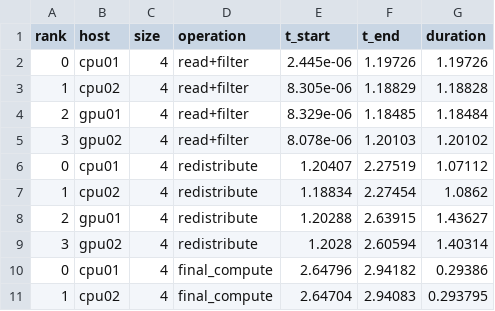
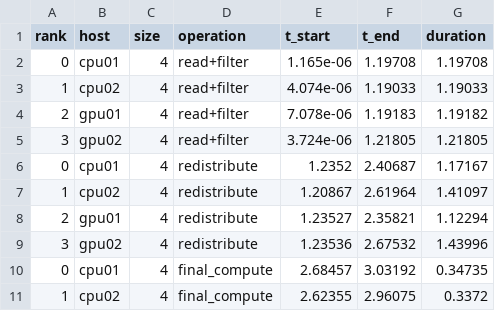
Before and after one commit to uliapluzh/supercomputers, a CSV file: timeline.csv, drawn as a sheet; only a part is shown; the diff covers the shown part only.

```diff
--- a/timeline.csv
+++ b/timeline.csv
@@ -1,11 +1,11 @@
 rank,host,size,operation,t_start,t_end,duration
-0,cpu01,4,read+filter,2.445e-06,1.19726,1.19726
-1,cpu02,4,read+filter,8.305e-06,1.18829,1.18828
-2,gpu01,4,read+filter,8.329e-06,1.18485,1.18484
-3,gpu02,4,read+filter,8.078e-06,1.20103,1.20102
-0,cpu01,4,redistribute,1.20407,2.27519,1.07112
-1,cpu02,4,redistribute,1.18834,2.27454,1.0862
-2,gpu01,4,redistribute,1.20288,2.63915,1.43627
-3,gpu02,4,redistribute,1.2028,2.60594,1.40314
-0,cpu01,4,final_compute,2.64796,2.94182,0.29386
-1,cpu02,4,final_compute,2.64704,2.94083,0.293795
+0,cpu01,4,read+filter,1.165e-06,1.19708,1.19708
+1,cpu02,4,read+filter,4.074e-06,1.19033,1.19033
+2,gpu01,4,read+filter,7.078e-06,1.19183,1.19182
+3,gpu02,4,read+filter,3.724e-06,1.21805,1.21805
+0,cpu01,4,redistribute,1.2352,2.40687,1.17167
+1,cpu02,4,redistribute,1.20867,2.61964,1.41097
+2,gpu01,4,redistribute,1.23527,2.35821,1.12294
+3,gpu02,4,redistribute,1.23536,2.67532,1.43996
+0,cpu01,4,final_compute,2.68457,3.03192,0.34735
+1,cpu02,4,final_compute,2.62355,2.96075,0.3372
```
Also changed, not shown: 26 edited cells elsewhere in this file, 13 other files.
